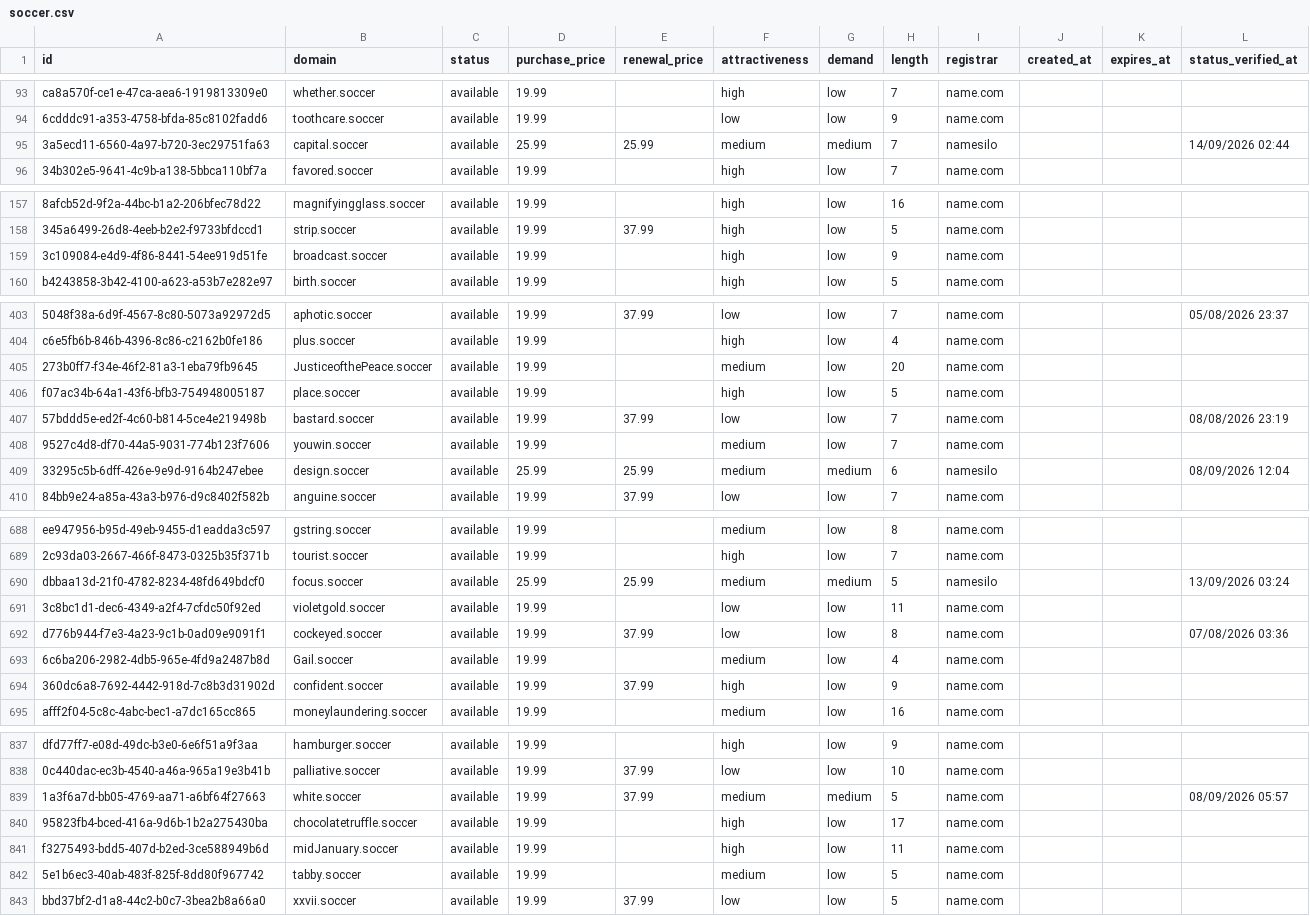
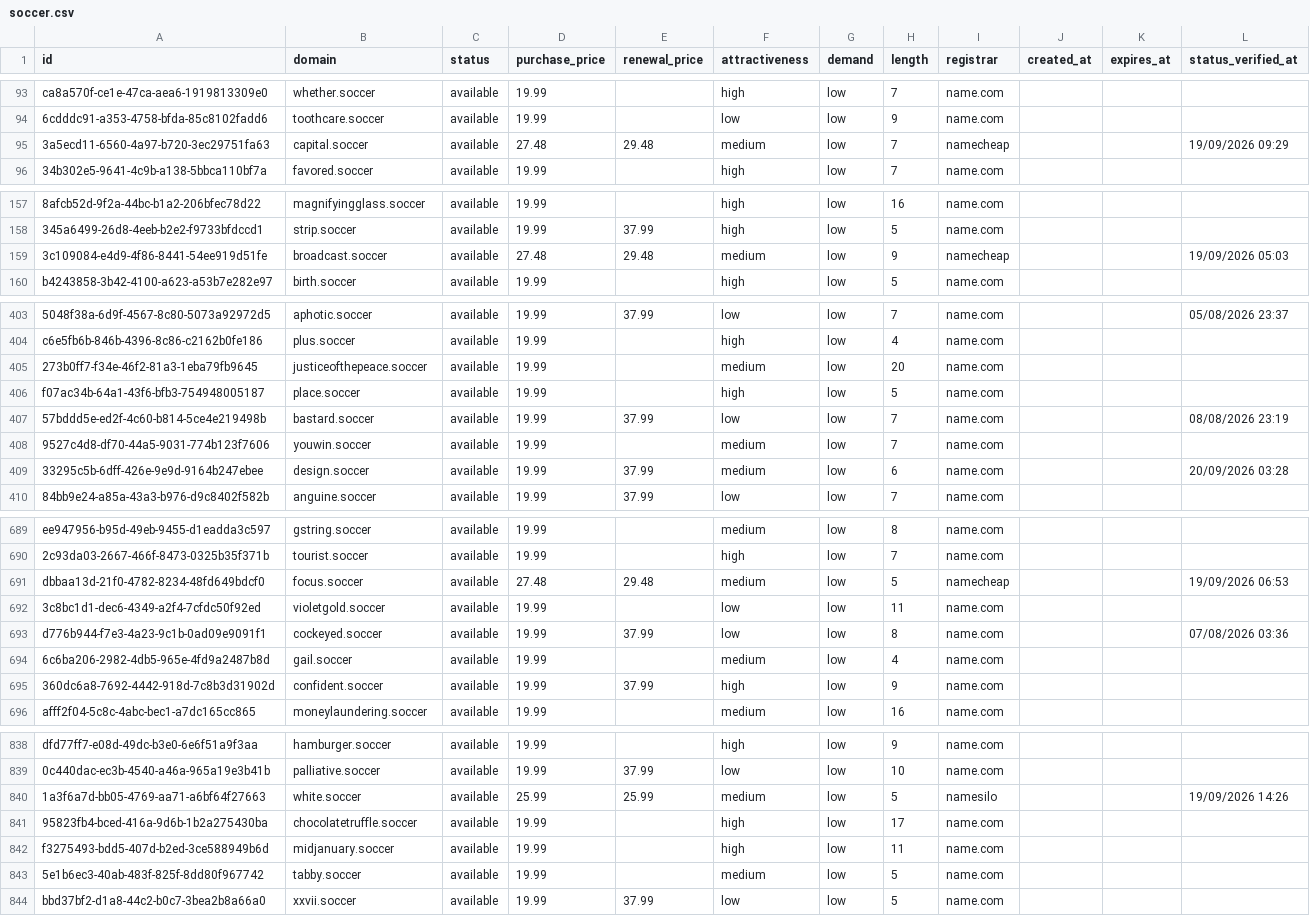
Before and after one commit to UniqueDomains/soccer-oneword-domains, a CSV file: soccer.csv, drawn as a sheet; only a part is shown, gaps mark what is left out; addresses are those after the commit; the diff covers the shown part only; the diff names each change by its address in the sheet, - before the commit and + after, or states it on an @@ line.

Commit message:
Domains update

```diff
--- a/soccer.csv
+++ b/soccer.csv
-D95 (purchase_price): 25.99
+D95 (purchase_price): 27.48
-E95 (renewal_price): 25.99
+E95 (renewal_price): 29.48
-G95 (demand): medium
+G95 (demand): low
-I95 (registrar): namesilo
+I95 (registrar): namecheap
-L95 (status_verified_at): 14/09/2026 02:44
+L95 (status_verified_at): 19/09/2026 09:29
-D159 (purchase_price): 19.99
+D159 (purchase_price): 27.48
-E159 (renewal_price): (empty)
+E159 (renewal_price): 29.48
-F159 (attractiveness): high
+F159 (attractiveness): medium
-I159 (registrar): name.com
+I159 (registrar): namecheap
-L159 (status_verified_at): (empty)
+L159 (status_verified_at): 19/09/2026 05:03
-B405 (domain): JusticeofthePeace.soccer
+B405 (domain): justiceofthepeace.soccer
-D409 (purchase_price): 25.99
+D409 (purchase_price): 19.99
-E409 (renewal_price): 25.99
+E409 (renewal_price): 37.99
-G409 (demand): medium
+G409 (demand): low
-I409 (registrar): namesilo
+I409 (registrar): name.com
-L409 (status_verified_at): 08/09/2026 12:04
+L409 (status_verified_at): 20/09/2026 03:28
-D691 (purchase_price): 25.99
+D691 (purchase_price): 27.48
-E691 (renewal_price): 25.99
+E691 (renewal_price): 29.48
-G691 (demand): medium
+G691 (demand): low
-I691 (registrar): namesilo
+I691 (registrar): namecheap
-L691 (status_verified_at): 13/09/2026 03:24
+L691 (status_verified_at): 19/09/2026 06:53
-B694 (domain): Gail.soccer
+B694 (domain): gail.soccer
-D840 (purchase_price): 19.99
+D840 (purchase_price): 25.99
-E840 (renewal_price): 37.99
+E840 (renewal_price): 25.99
-G840 (demand): medium
+G840 (demand): low
-I840 (registrar): name.com
+I840 (registrar): namesilo
-L840 (status_verified_at): 08/09/2026 05:57
+L840 (status_verified_at): 19/09/2026 14:26
-B842 (domain): midJanuary.soccer
+B842 (domain): midjanuary.soccer
```
Also changed, not shown: 1 added row, 1 removed row and 93 edited cells elsewhere in this file, 4 other files.
